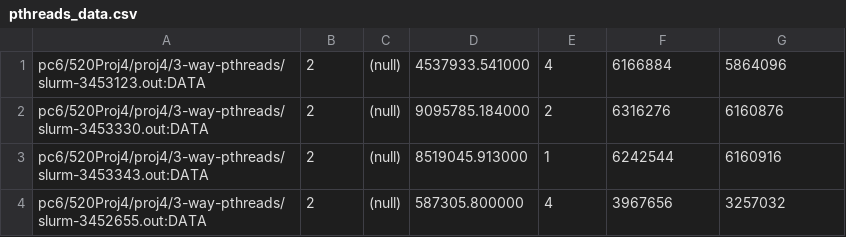
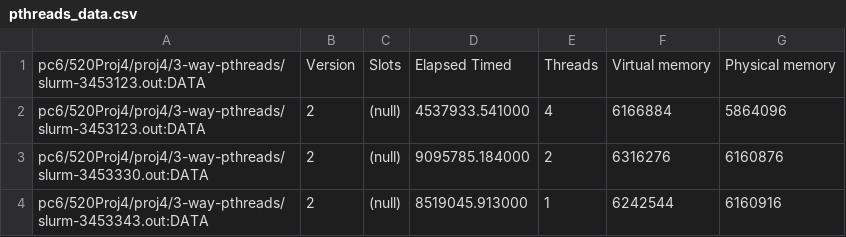
Before and after one commit to rida300/520Proj4, a CSV file: pthreads_data.csv, drawn as a sheet; only a part is shown; the shorter side is filled out with more unchanged rows.

Commit message:
label

```diff
--- a/pthreads_data.csv
+++ b/pthreads_data.csv
@@ -1 +1,2 @@
+pc6/520Proj4/proj4/3-way-pthreads/slurm-3453123.out:DATA, Version, Slots, Elapsed Timed, Threads, Virtual memory, Physical memory
 pc6/520Proj4/proj4/3-way-pthreads/slurm-3453123.out:DATA, 2, (null), 4537933.541000, 4, 6166884, 5864096
```
